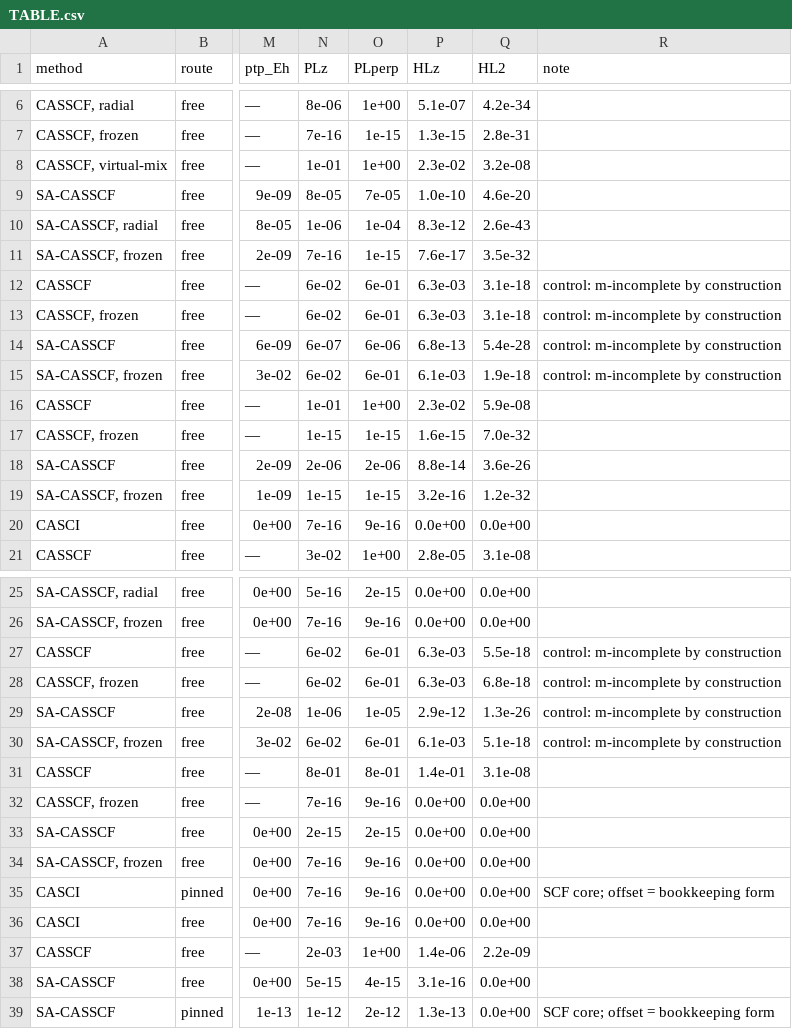
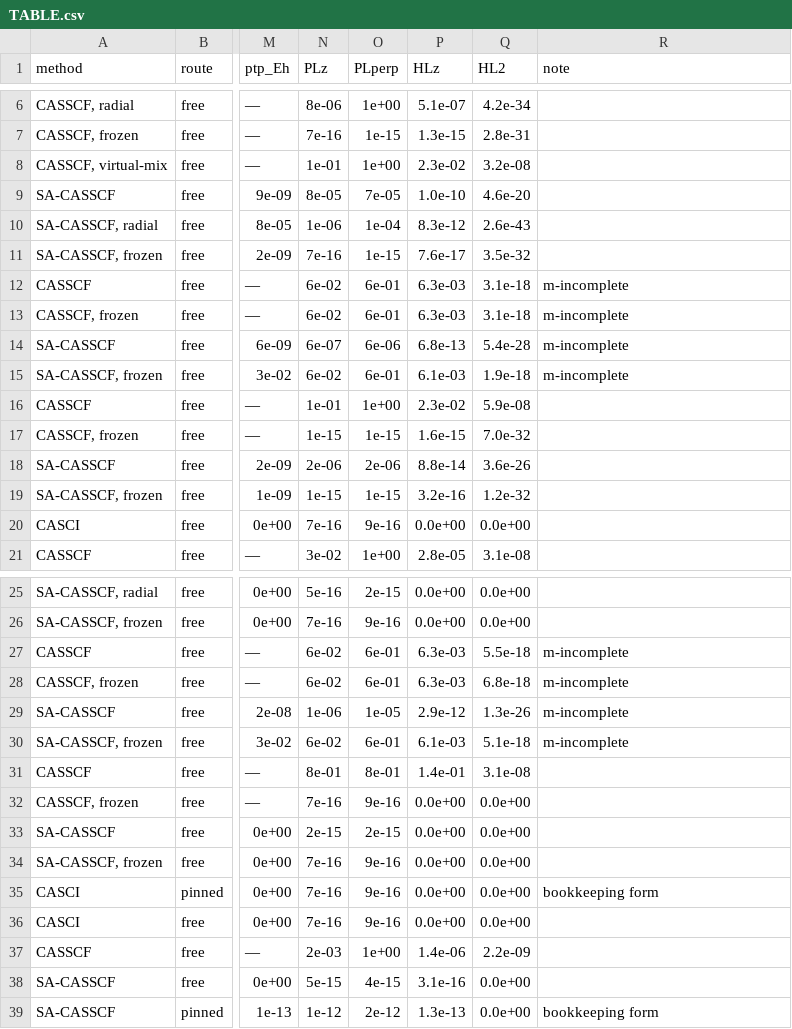
Before and after one commit to KashpurovichYuri/AtomPy, a CSV file: elements/C/TABLE.csv, drawn as a sheet; only a part is shown, gaps mark what is left out; the diff names each change by its address in the sheet, - before the commit and + after, or states it on an @@ line.

Commit message:
the review round 3 (the user's brevity rules + two derived verdicts): Sc's preamble emptied (the review-stage/starts/verdicts paragraphs deleted -- README owns the general, the table owns the readings); every note trimmed to 1-3 words ('m-incomplete', 'bookkeeping form'); THE LOCAL-MINIMUM NOTE: a FREE single-root CASSCF above its span's SA ground root (same span, sector, det count; 1 mEh cross-core guard) is a converged LOCAL minimum by the variational argument -- the renderer derives it per table (_sa_floor) and flags it; constrained rows (frozen/radial) are exempt (legitimately above the SA ground); it fires on exactly Sc's lane row (-7.4 vs -13.3, the row the user asked about), Ti's same lane class (-5.8 vs -10.1), and U14e's two MOC-start rows (above their SA grounds, consistent with the MOC-SA stall).  THE NO-OPTIMIZER pol CACHE repaired: the four pol cells were old-wave 2-determinant solves (the free one 0.5 Eh sub-basal) -- refreshed --fresh, the live construction delivers the proper 90-det windows (the free NO row = the incumbent's free basin to 5 decimals). Pin: the derived note (above/below, constrained exempt)

```diff
--- a/elements/C/TABLE.csv
+++ b/elements/C/TABLE.csv
-R12:R15 (note): control: m-incomplete by construction
+R12:R15 (note): m-incomplete
-R27:R30 (note): control: m-incomplete by construction
+R27:R30 (note): m-incomplete
-R35 (note): SCF core; offset = bookkeeping form
+R35 (note): bookkeeping form
-R39 (note): SCF core; offset = bookkeeping form
+R39 (note): bookkeeping form
```
Also changed, not shown: elements/Sc-unc/TABLE.csv, elements/Sc/TABLE.csv, 15 other files.
